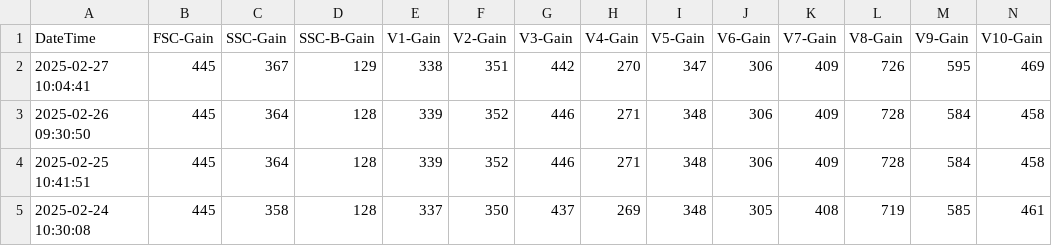
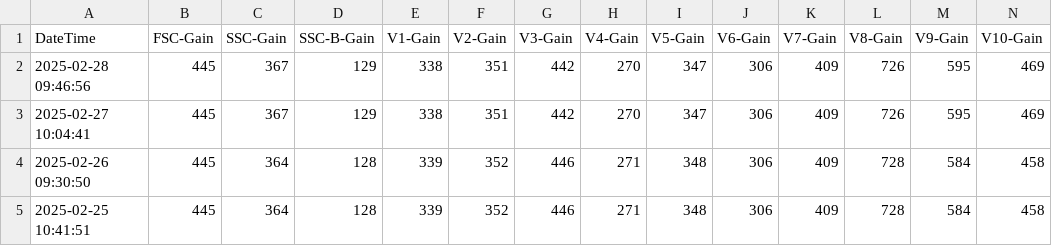
Before and after one commit to UMGCCFCSS/InstrumentQC, a CSV file: data/3L/Archive/ArchivedData3L.csv, drawn as a sheet; only a part is shown; the shorter side is filled out with more unchanged rows; rows hold the shown columns only; the diff names each change by its address in the sheet, - before the commit and + after, or states it on an @@ line.

```diff
--- a/data/3L/Archive/ArchivedData3L.csv
+++ b/data/3L/Archive/ArchivedData3L.csv
+row 2: 2025-02-28 09:46:56 | 445 | 367 | 129 | 338 | 351 | 442 | 270 | 347 | 306 | 409 | 726 | 595 | 469
```
Also changed, not shown: 2 other files.
